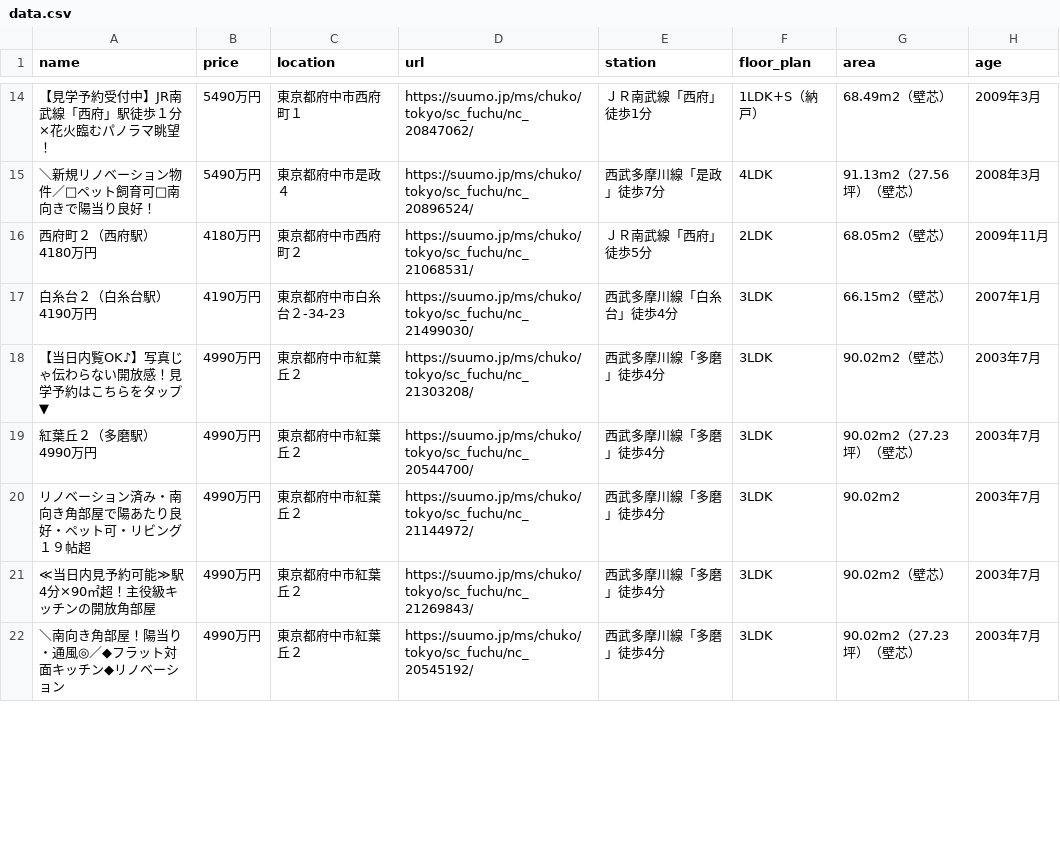
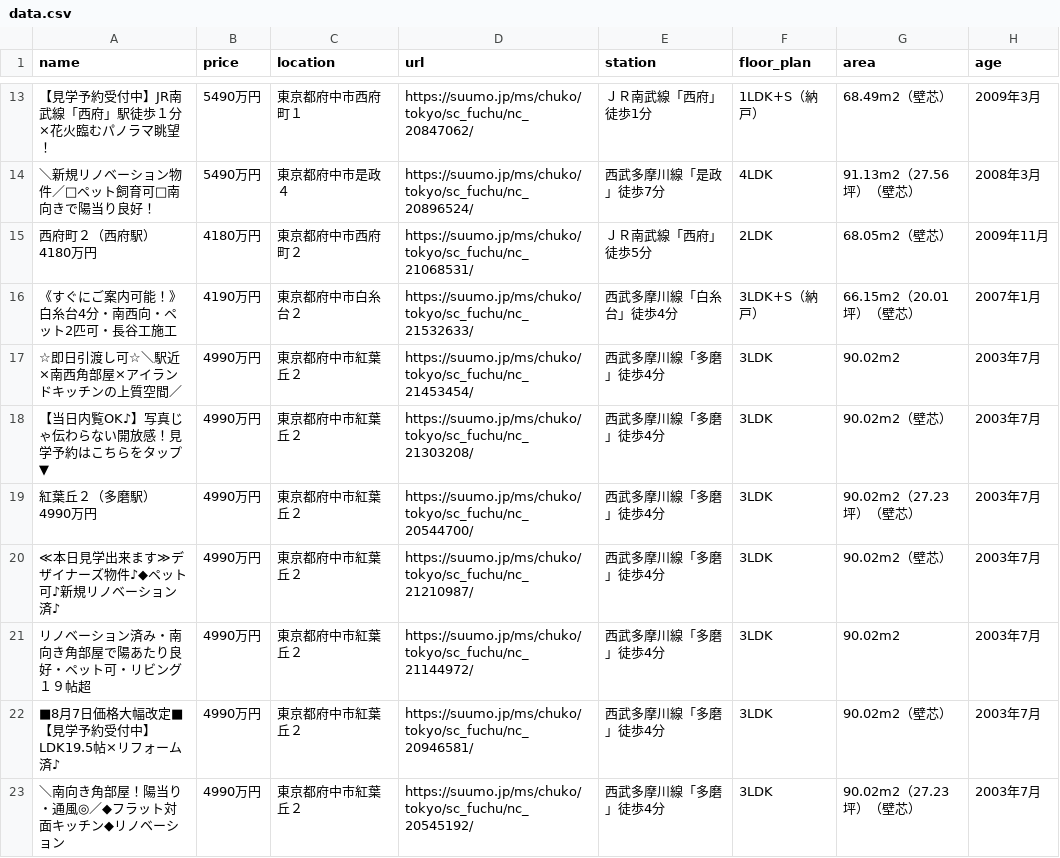
Before and after one commit to at11katuo/suumo-line-bot, a CSV file: data.csv, drawn as a sheet; only a part is shown, gaps mark what is left out; the diff covers the shown part only.

```diff
--- a/data.csv
+++ b/data.csv
@@ -16,7 +15,9 @@ name,price,location,url,station,floor_plan,area,age
 西府町２（西府駅） 4180万円,4180万円,東京都府中市西府町２,https://suumo.jp/ms/chuko/tokyo/sc_fuchu/nc_21068531/,ＪＲ南武線「西府」徒歩5分,2LDK,68.05m2（壁芯）,2009年11月
-白糸台２（白糸台駅） 4190万円,4190万円,東京都府中市白糸台２-34-23,https://suumo.jp/ms/chuko/tokyo/sc_fuchu/nc_21499030/,西武多摩川線「白糸台」徒歩4分,3LDK,66.15m2（壁芯）,2007年1月
+《すぐにご案内可能！》白糸台4分・南西向・ペット2匹可・長谷工施工,4190万円,東京都府中市白糸台２,https://suumo.jp/ms/chuko/tokyo/sc_fuchu/nc_21532633/,西武多摩川線「白糸台」徒歩4分,3LDK+S（納戸）,66.15m2（20.01坪）（壁芯）,2007年1月
+☆即日引渡し可☆＼駅近×南西角部屋×アイランドキッチンの上質空間／,4990万円,東京都府中市紅葉丘２,https://suumo.jp/ms/chuko/tokyo/sc_fuchu/nc_21453454/,西武多摩川線「多磨」徒歩4分,3LDK,90.02m2,2003年7月
 【当日内覧OK♪】写真じゃ伝わらない開放感！見学予約はこちらをタップ▼,4990万円,東京都府中市紅葉丘２,https://suumo.jp/ms/chuko/tokyo/sc_fuchu/nc_21303208/,西武多摩川線「多磨」徒歩4分,3LDK,90.02m2（壁芯）,2003年7月
 紅葉丘２（多磨駅） 4990万円,4990万円,東京都府中市紅葉丘２,https://suumo.jp/ms/chuko/tokyo/sc_fuchu/nc_20544700/,西武多摩川線「多磨」徒歩4分,3LDK,90.02m2（27.23坪）（壁芯）,2003年7月
+≪本日見学出来ます≫デザイナーズ物件♪◆ペット可♪新規リノベーション済♪,4990万円,東京都府中市紅葉丘２,https://suumo.jp/ms/chuko/tokyo/sc_fuchu/nc_21210987/,西武多摩川線「多磨」徒歩4分,3LDK,90.02m2（壁芯）,2003年7月
 リノベーション済み・南向き角部屋で陽あたり良好・ペット可・リビング１９帖超,4990万円,東京都府中市紅葉丘２,https://suumo.jp/ms/chuko/tokyo/sc_fuchu/nc_21144972/,西武多摩川線「多磨」徒歩4分,3LDK,90.02m2,2003年7月
-≪当日内見予約可能≫駅4分×90㎡超！主役級キッチンの開放角部屋,4990万円,東京都府中市紅葉丘２,https://suumo.jp/ms/chuko/tokyo/sc_fuchu/nc_21269843/,西武多摩川線「多磨」徒歩4分,3LDK,90.02m2（壁芯）,2003年7月
+■8月7日価格大幅改定■【見学予約受付中】LDK19.5帖×リフォーム済♪,4990万円,東京都府中市紅葉丘２,https://suumo.jp/ms/chuko/tokyo/sc_fuchu/nc_20946581/,西武多摩川線「多磨」徒歩4分,3LDK,90.02m2（壁芯）,2003年7月
 ＼南向き角部屋！陽当り・通風◎／◆フラット対面キッチン◆リノベーション,4990万円,東京都府中市紅葉丘２,https://suumo.jp/ms/chuko/tokyo/sc_fuchu/nc_20545192/,西武多摩川線「多磨」徒歩4分,3LDK,90.02m2（27.23坪）（壁芯）,2003年7月
```
Also changed, not shown: 2 removed rows and 6 moved rows elsewhere in this file.
